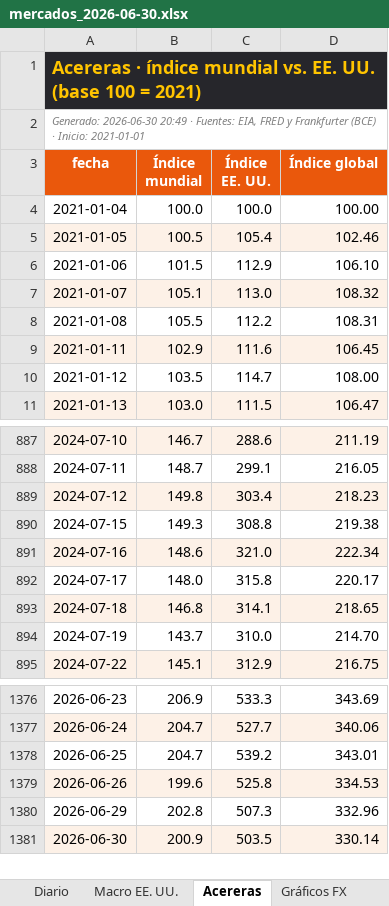
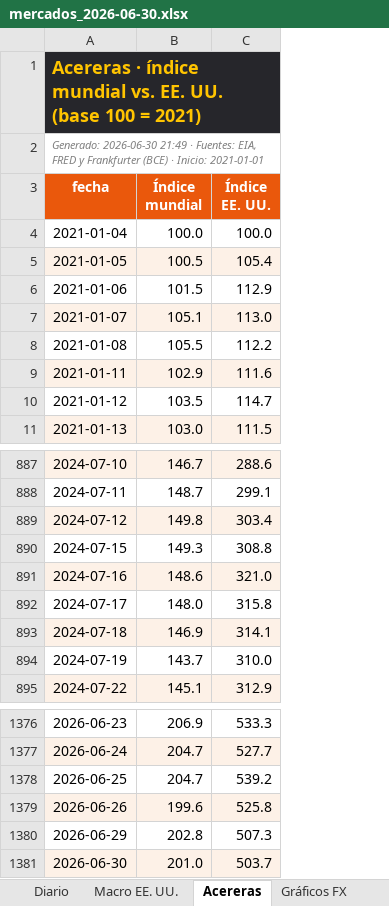
Before and after one commit to benjany2011-sys/Indicators, an Excel workbook: resultados/mercados_2026-06-30.xlsx, sheet Acereras, drawn as a sheet; only a part is shown, gaps mark what is left out; values as stored, in another font and other column widths than the file's, no borders; the diff names each change by its address in the sheet, - before the commit and + after, or states it on an @@ line.

```diff
--- a/resultados/mercados_2026-06-30.xlsx (sheet Acereras)
+++ b/resultados/mercados_2026-06-30.xlsx (sheet Acereras)
-column D (Índice global), rows 4-11: 100.00 | 102.46 | 106.10 | 108.32 | 108.31 | 106.45 | 108.00 | 106.47; rows 887-895: 211.19 | 216.05 | 218.23 | 219.38 | 222.34 | 220.17 | 218.65 | 214.70 | 216.75; rows 1376-1381: 343.69 | 340.06 | 343.01 | 334.53 | 332.96 | 330.14
-A2 (fecha): Generado: 2026-06-30 20:49 · Fuentes:…
+A2 (fecha): Generado: 2026-06-30 21:49 · Fuentes:…
-B893 (Índice mundial): 146.8
+B893 (Índice mundial): 146.9
-B1381 (Índice mundial): 200.9
+B1381 (Índice mundial): 201.0
-C1381 (Índice EE. UU.): 503.5
+C1381 (Índice EE. UU.): 503.7
```
Also changed, not shown: sheet Resumen, sheet Macro EE. UU., sheet Diario, resultados/mercados_reciente.xlsx, 2 other files.
